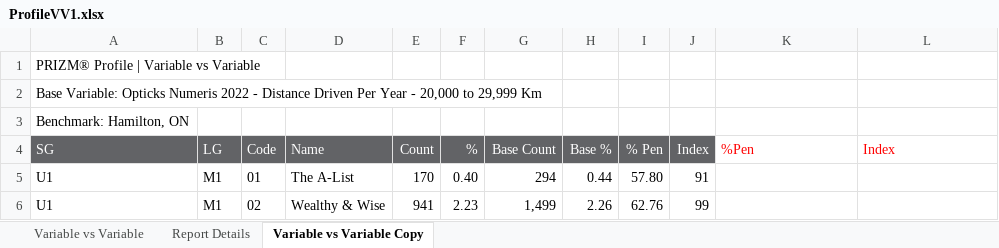
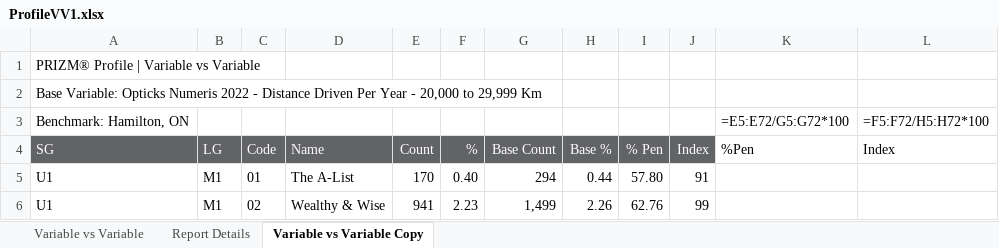
Before and after one commit to Wenjin-Guo/CodeTest, an Excel workbook: ProfileVV1.xlsx, sheet Variable vs Variable Copy, drawn as a sheet; only a part is shown; values as stored, in another font and other column widths than the file's, no borders; formulas without a stored value are shown as written; removed rows and columns are numbered as before the commit, all else as after; the diff names each change by its address in the sheet, - before the commit and + after, or states it on an @@ line.

Commit message:
add formula to K and L columns

```diff
--- a/ProfileVV1.xlsx (sheet Variable vs Variable Copy)
+++ b/ProfileVV1.xlsx (sheet Variable vs Variable Copy)
-row 3: Benchmark: Hamilton, ON
+row 3: Benchmark: Hamilton, ON |  |  |  |  |  |  |  |  |  | =E5:E72/G5:G72*100 | =F5:F72/H5:H72*100
-K4:L4 text colour: #FF0000
+K4:L4 text colour: black
```
Also changed, not shown: 1 other file.
